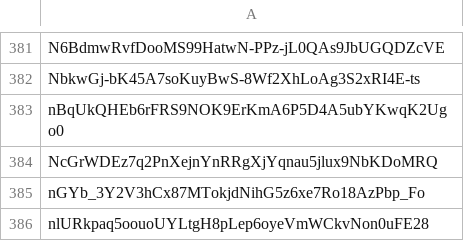
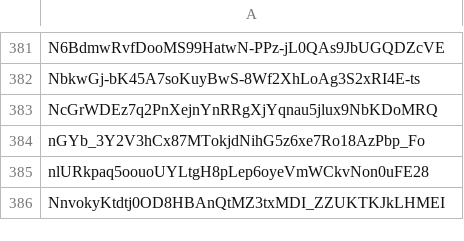
Before and after one commit to Jonny-Ringo/the_eye_of_AO, a CSV file: data/dev-addresses.csv, drawn as a sheet; only a part is shown, gaps mark what is left out; the shorter side is filled out with more unchanged rows; the diff names each change by its address in the sheet, - before the commit and + after, or states it on an @@ line.

Commit message:
📥 Updated developer address list

```diff
--- a/data/dev-addresses.csv
+++ b/data/dev-addresses.csv
-row 383: nBqUkQHEb6rFRS9NOK9ErKmA6P5D4A5ubYKwqK2Ugo0
```
